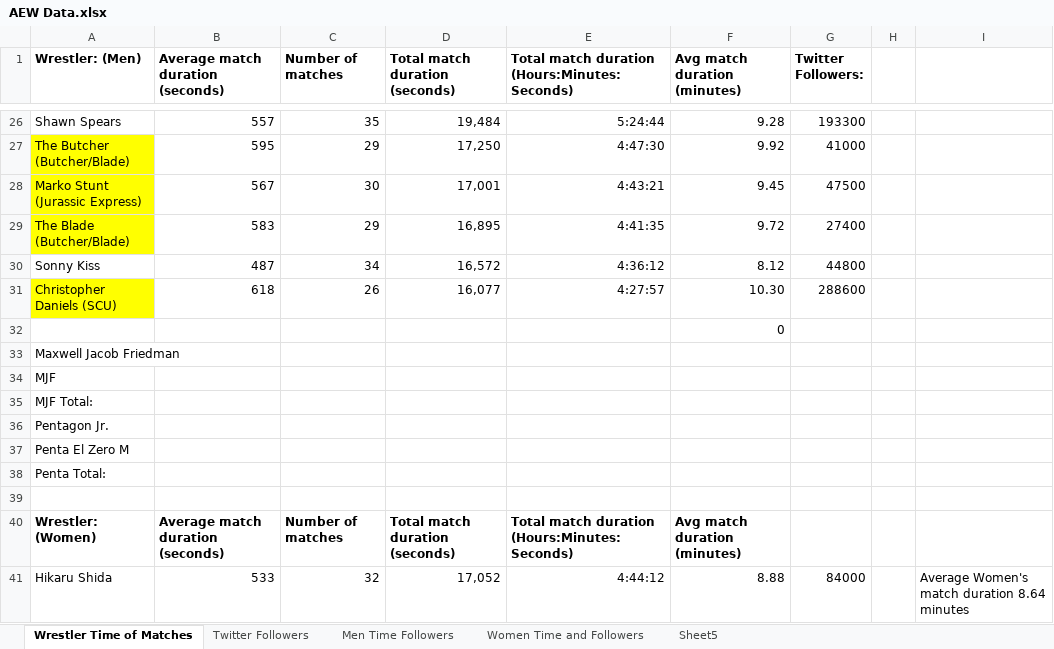
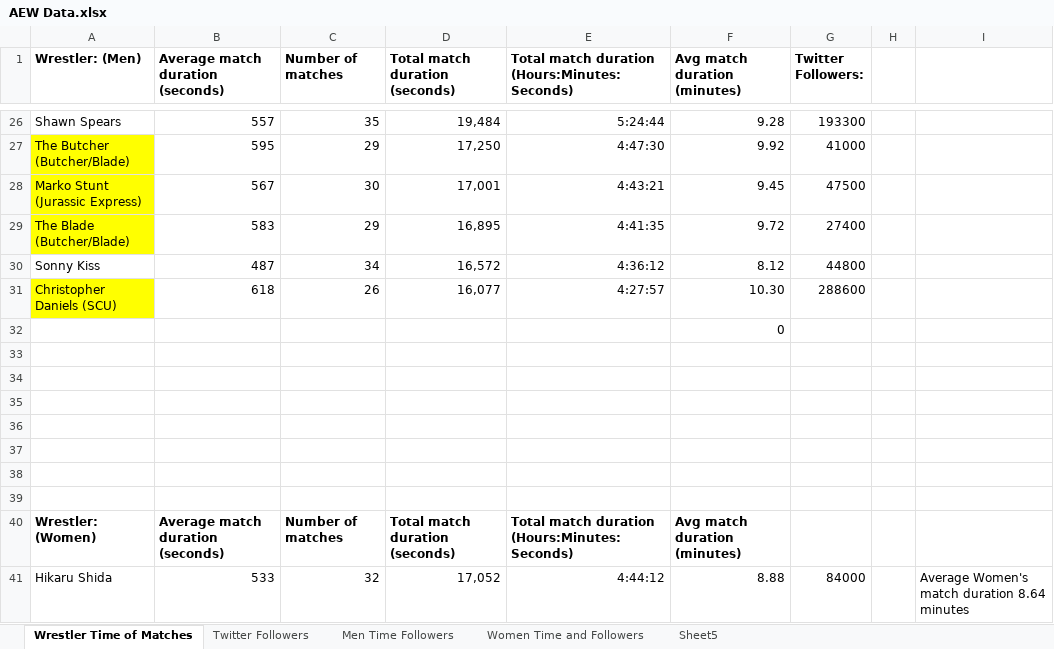
Before and after one commit to Kw867233/AllElite2020, an Excel workbook: AEW Data.xlsx, sheet Wrestler Time of Matches, drawn as a sheet; only a part is shown, gaps mark what is left out; values as stored, in another font and other column widths than the file's, no borders; the diff names each change by its address in the sheet, - before the commit and + after, or states it on an @@ line.

```diff
--- a/AEW Data.xlsx (sheet Wrestler Time of Matches)
+++ b/AEW Data.xlsx (sheet Wrestler Time of Matches)
-A33 (Wrestler: (Men)): Maxwell Jacob Friedman
+A33 (Wrestler: (Men)): (empty)
-A34 (Wrestler: (Men)): MJF
+A34 (Wrestler: (Men)): (empty)
-A35 (Wrestler: (Men)): MJF Total:
+A35 (Wrestler: (Men)): (empty)
-A36 (Wrestler: (Men)): Pentagon Jr.
+A36 (Wrestler: (Men)): (empty)
-A37 (Wrestler: (Men)): Penta El Zero M
+A37 (Wrestler: (Men)): (empty)
-A38 (Wrestler: (Men)): Penta Total:
+A38 (Wrestler: (Men)): (empty)
```
Also changed, not shown: 3 other files.
